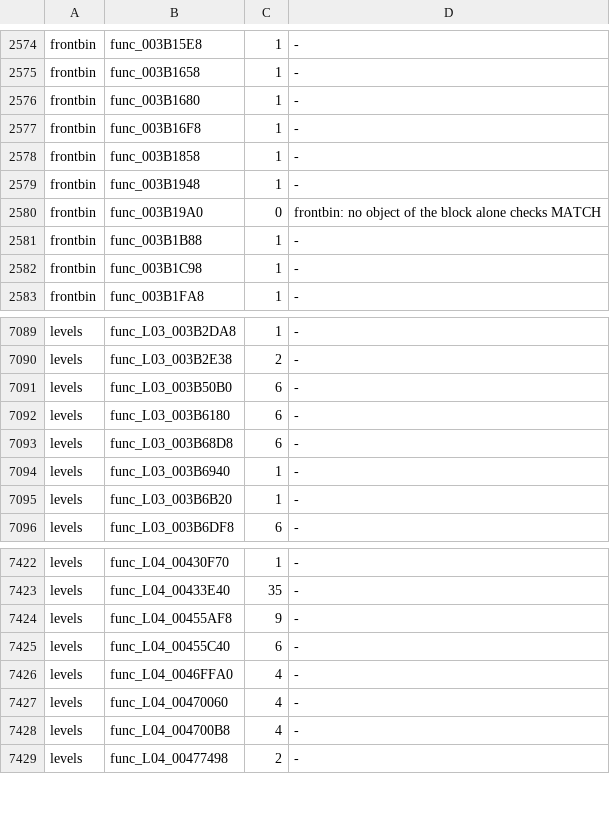
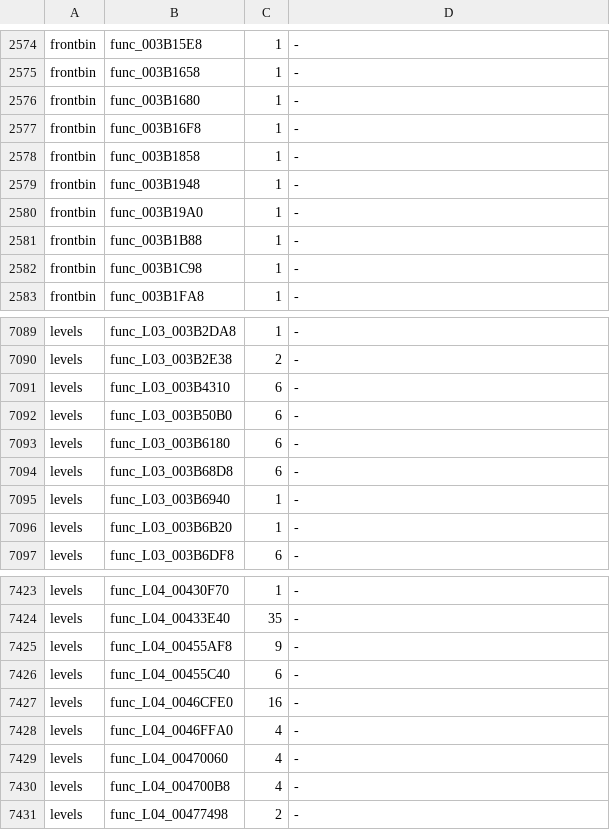
Before and after one commit to OpenRAC/rac3-decomp, a TSV file: config/us/built.tsv, drawn as a sheet; only a part is shown, gaps mark what is left out.

Commit message:
chore: refresh the generated files for this pull request
Regenerated once, after all the matches:

- tools/carry_us.sh: config/us/built.tsv, config/us/map.tsv and
  progress/us/report.json ("SCUS_973.53: 54 of 54 targets match",
  "config/us/map.tsv: in step with src/")
- progress/report.json
- tools/gen_bytematch_names.py: include/bytematch_names.h

Verified (in the rac3-build container), based on bbf261a1:
- tools/build.py --target all: MATCH for frontbin (5a7ff1fe...), boot_elf
  (e0a4e82e...) and i5bootn (c1166658...).
- tests/check_repository.py: "repository checks passed".
- python3 -m unittest discover -s tests: OK.
- tools/pr_check.py --target all: OK.
- tools/build_levels.py --setup: 44 of 49 levels match. Levels 03, 11,
  16, 23 and 24 fail at level_symbols the same way on bbf261a1 without
  this pull request (see the pull request description).

```diff
--- a/config/us/built.tsv
+++ b/config/us/built.tsv
@@ -2579,3 +2579,3 @@ frontbin	func_003B1858	1	-
 frontbin	func_003B1948	1	-
-frontbin	func_003B19A0	0	frontbin: no object of the block alone checks MATCH
+frontbin	func_003B19A0	1	-
 frontbin	func_003B1B88	1	-
@@ -7090,2 +7090,3 @@ levels	func_L03_003B2DA8	1	-
 levels	func_L03_003B2E38	2	-
+levels	func_L03_003B4310	6	-
 levels	func_L03_003B50B0	6	-
@@ -7425,2 +7426,3 @@ levels	func_L04_00455AF8	9	-
 levels	func_L04_00455C40	6	-
+levels	func_L04_0046CFE0	16	-
 levels	func_L04_0046FFA0	4	-
```
Also changed, not shown: 4 other files.
